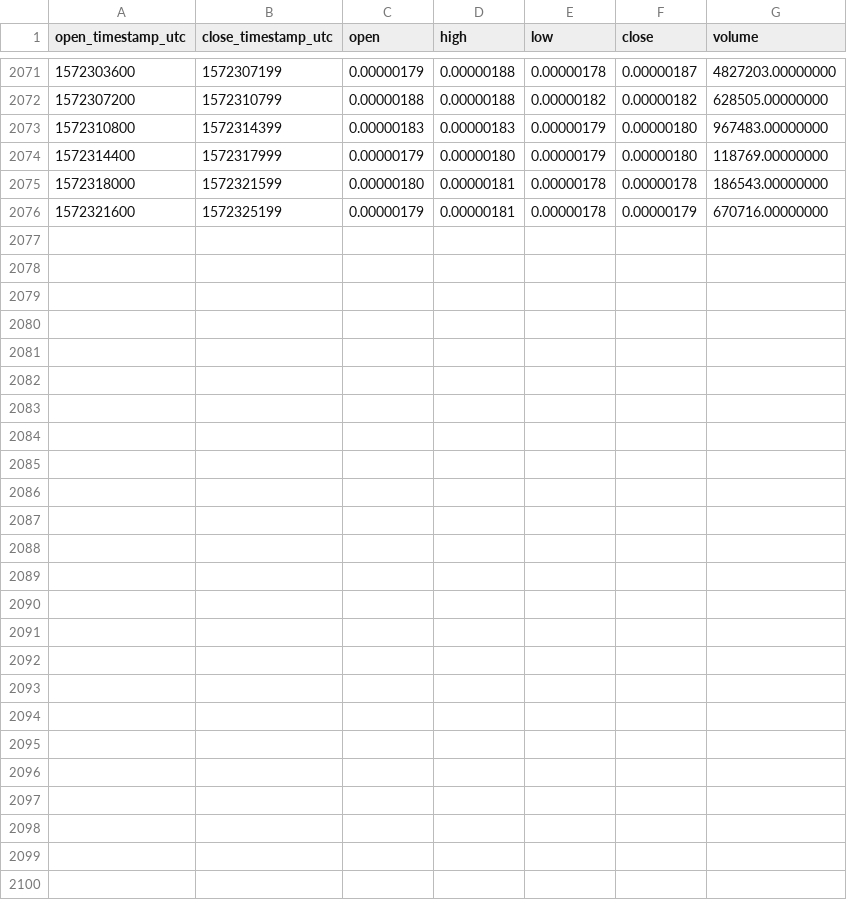
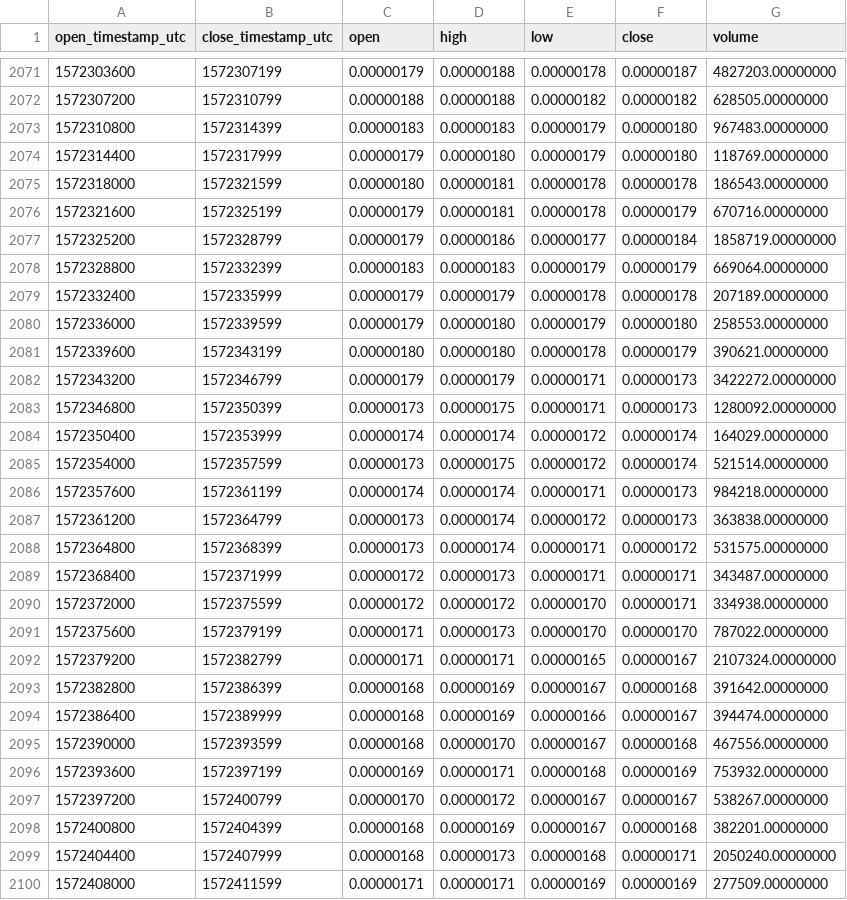
Before and after one commit to cryptobigbro/binance-COSBTC, a CSV file: binance-COSBTC-1h.csv, drawn as a sheet; only a part is shown, gaps mark what is left out.

Commit message:
Update OHLCV data.

```diff
--- a/binance-COSBTC-1h.csv
+++ b/binance-COSBTC-1h.csv
@@ -2076 +2076,25 @@ open_timestamp_utc,close_timestamp_utc,open,high,low,close,volume
 1572321600,1572325199,0.00000179,0.00000181,0.00000178,0.00000179,670716.00000000
+1572325200,1572328799,0.00000179,0.00000186,0.00000177,0.00000184,1858719.00000000
+1572328800,1572332399,0.00000183,0.00000183,0.00000179,0.00000179,669064.00000000
+1572332400,1572335999,0.00000179,0.00000179,0.00000178,0.00000178,207189.00000000
+1572336000,1572339599,0.00000179,0.00000180,0.00000179,0.00000180,258553.00000000
+1572339600,1572343199,0.00000180,0.00000180,0.00000178,0.00000179,390621.00000000
+1572343200,1572346799,0.00000179,0.00000179,0.00000171,0.00000173,3422272.00000000
+1572346800,1572350399,0.00000173,0.00000175,0.00000171,0.00000173,1280092.00000000
+1572350400,1572353999,0.00000174,0.00000174,0.00000172,0.00000174,164029.00000000
+1572354000,1572357599,0.00000173,0.00000175,0.00000172,0.00000174,521514.00000000
+1572357600,1572361199,0.00000174,0.00000174,0.00000171,0.00000173,984218.00000000
+1572361200,1572364799,0.00000173,0.00000174,0.00000172,0.00000173,363838.00000000
+1572364800,1572368399,0.00000173,0.00000174,0.00000171,0.00000172,531575.00000000
+1572368400,1572371999,0.00000172,0.00000173,0.00000171,0.00000171,343487.00000000
+1572372000,1572375599,0.00000172,0.00000172,0.00000170,0.00000171,334938.00000000
+1572375600,1572379199,0.00000171,0.00000173,0.00000170,0.00000170,787022.00000000
+1572379200,1572382799,0.00000171,0.00000171,0.00000165,0.00000167,2107324.00000000
+1572382800,1572386399,0.00000168,0.00000169,0.00000167,0.00000168,391642.00000000
+1572386400,1572389999,0.00000168,0.00000169,0.00000166,0.00000167,394474.00000000
+1572390000,1572393599,0.00000168,0.00000170,0.00000167,0.00000168,467556.00000000
+1572393600,1572397199,0.00000169,0.00000171,0.00000168,0.00000169,753932.00000000
+1572397200,1572400799,0.00000170,0.00000172,0.00000167,0.00000167,538267.00000000
+1572400800,1572404399,0.00000168,0.00000169,0.00000167,0.00000168,382201.00000000
+1572404400,1572407999,0.00000168,0.00000173,0.00000168,0.00000171,2050240.00000000
+1572408000,1572411599,0.00000171,0.00000171,0.00000169,0.00000169,277509.00000000
```
Also changed, not shown: binance-COSBTC-1d.csv.
